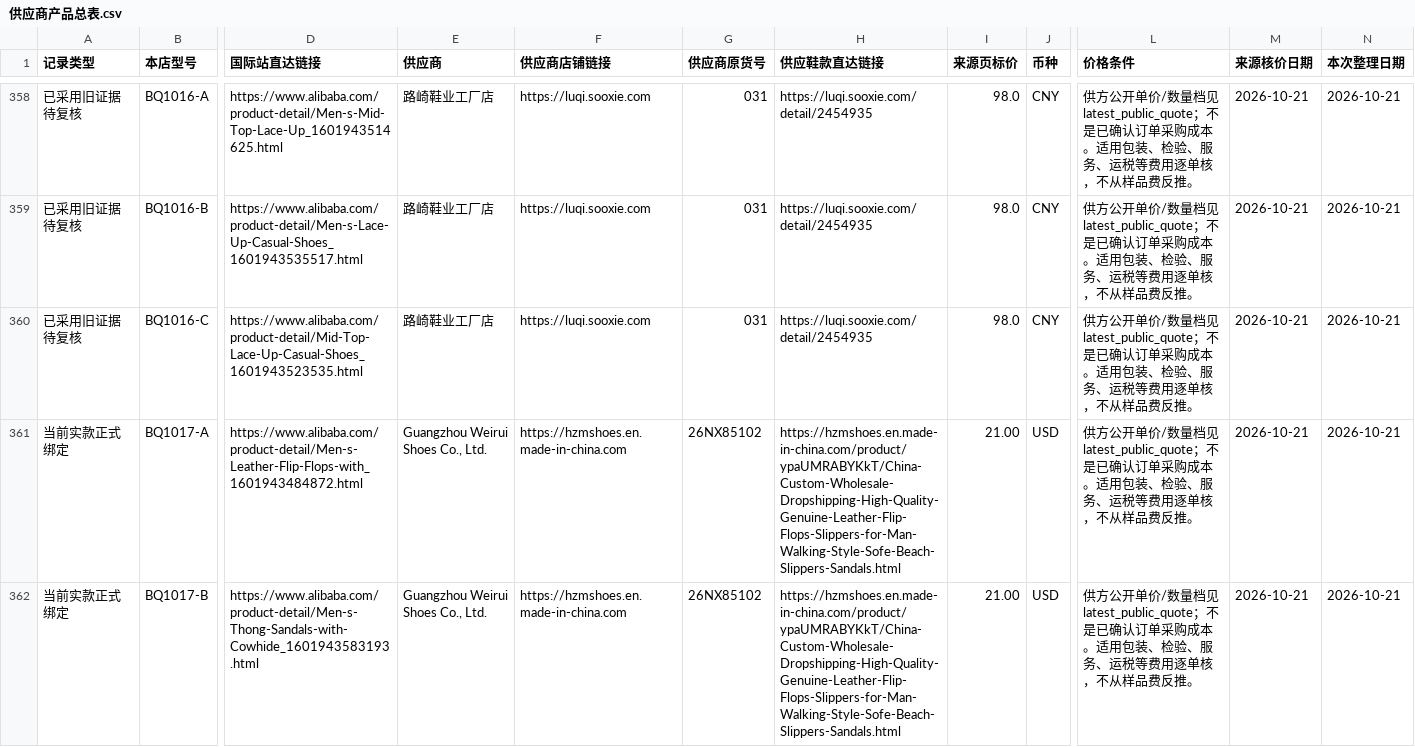
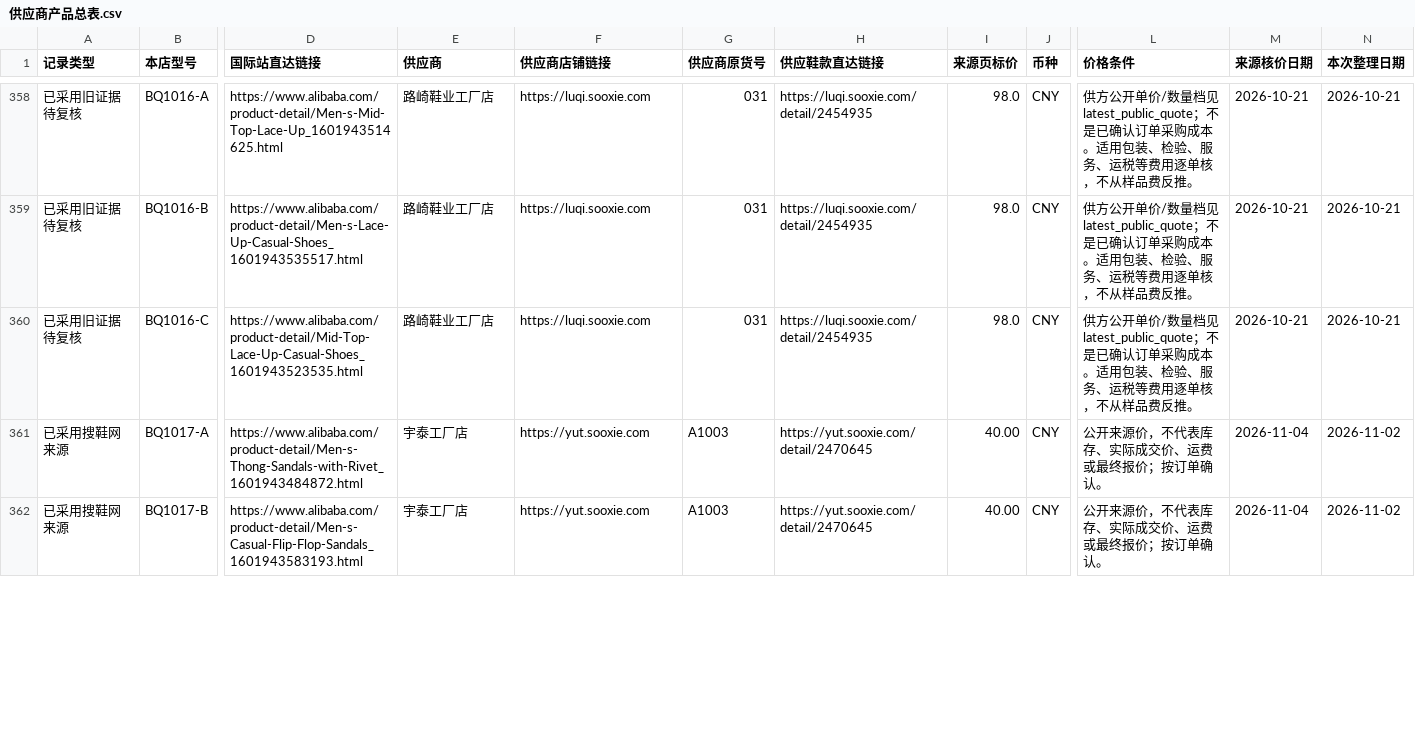
Before and after one commit to 421345308/beiqiang-cross-border-operations, a CSV file: 02_Alibaba运营/05_扩品工程/供应商产品总表/供应商产品总表.csv, drawn as a sheet; only a part is shown, gaps mark what is left out; the diff covers the shown part only; the diff names each change by its address in the sheet, - before the commit and + after, or states it on an @@ line.

```diff
--- a/02_Alibaba运营/05_扩品工程/供应商产品总表/供应商产品总表.csv
+++ b/02_Alibaba运营/05_扩品工程/供应商产品总表/供应商产品总表.csv
-A361:A362 (记录类型): 当前实款正式绑定
+A361:A362 (记录类型): 已采用搜鞋网来源
-D361 (国际站直达链接): https://www.alibaba.com/product-detail/Men-s-Leather-Flip-Flops-with_1601943484872.html
+D361 (国际站直达链接): https://www.alibaba.com/product-detail/Men-s-Thong-Sandals-with-Rivet_1601943484872.html
-E361:E362 (供应商): Guangzhou Weirui Shoes Co., Ltd.
+E361:E362 (供应商): 宇泰工厂店
-F361:F362 (供应商店铺链接): https://hzmshoes.en.made-in-china.com
+F361:F362 (供应商店铺链接): https://yut.sooxie.com
-G361:G362 (供应商原货号): 26NX85102
+G361:G362 (供应商原货号): A1003
-H361:H362 (供应鞋款直达链接): https://hzmshoes.en.made-in-china.com/product/ypaUMRABYKkT/China-Custom-Wholesale-Dropshipping-High-Quality-Genuine-Leather-Flip-Flops-Slippers-for-Man-Walking-Style-Sofe-Beach-Slippers-Sandals.html
+H361:H362 (供应鞋款直达链接): https://yut.sooxie.com/detail/2470645
-I361:I362 (来源页标价): 21.00
+I361:I362 (来源页标价): 40.00
-J361:J362 (币种): USD
+J361:J362 (币种): CNY
-L361:L362 (价格条件): 供方公开单价/数量档见latest_public_quote；不是已确认订单采购成本。适用包装、检验、服务、运税等费用逐单核，不从样品费反推。
+L361:L362 (价格条件): 公开来源价，不代表库存、实际成交价、运费或最终报价；按订单确认。
-M361:M362 (来源核价日期): 2026-10-21
+M361:M362 (来源核价日期): 2026-11-04
-N361:N362 (本次整理日期): 2026-10-21
+N361:N362 (本次整理日期): 2026-11-02
-D362 (国际站直达链接): https://www.alibaba.com/product-detail/Men-s-Thong-Sandals-with-Cowhide_1601943583193.html
+D362 (国际站直达链接): https://www.alibaba.com/product-detail/Men-s-Casual-Flip-Flop-Sandals_1601943583193.html
```
Also changed, not shown: 112 edited cells elsewhere in this file, 18 other files.
